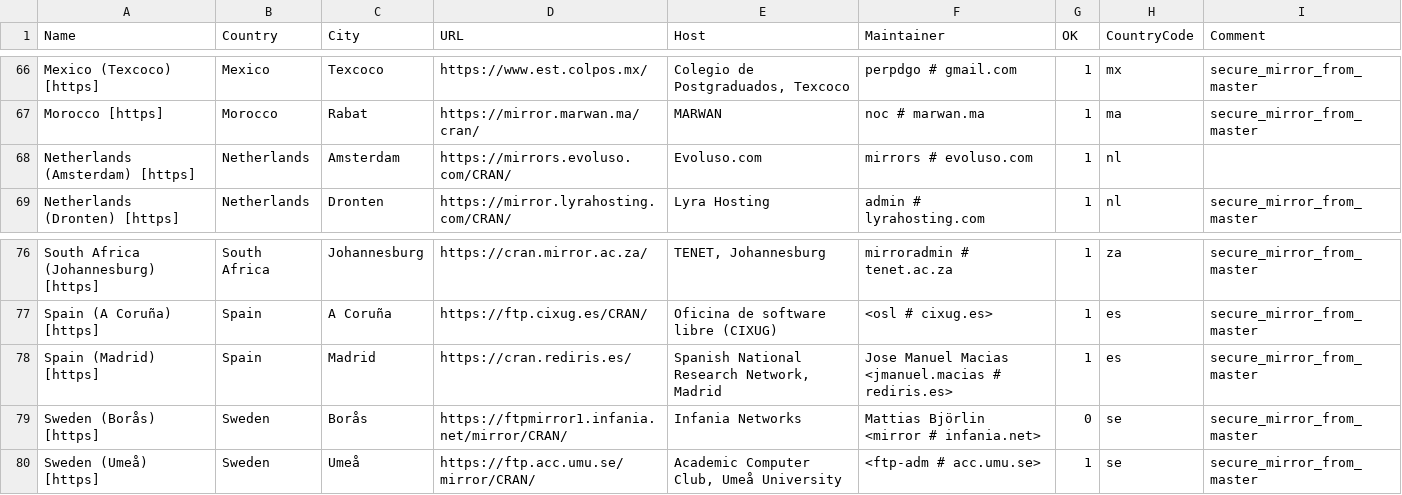
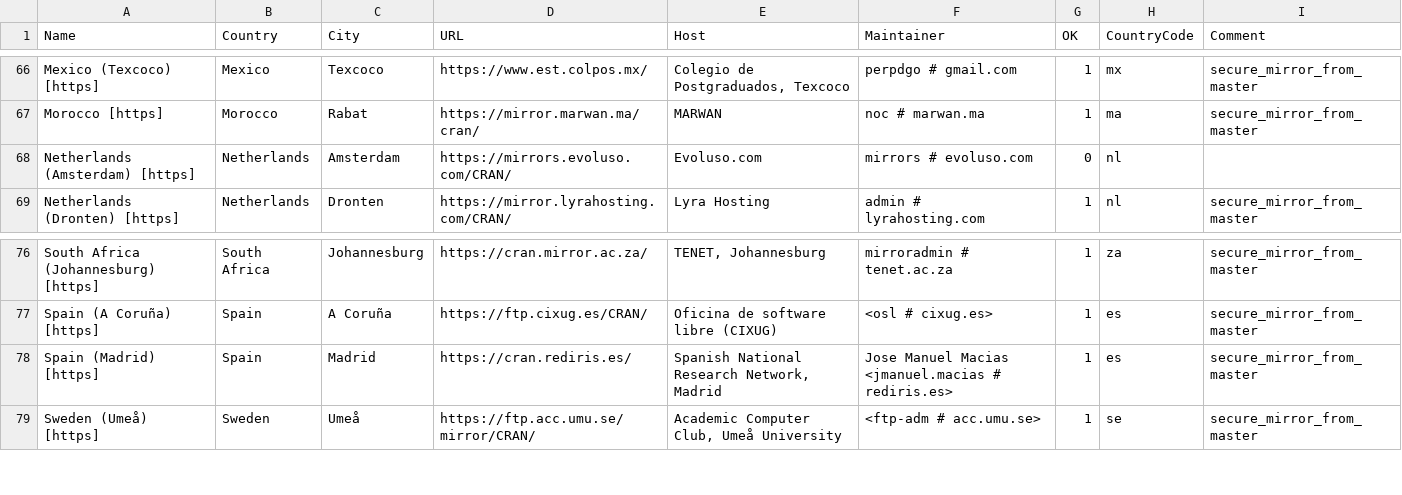
Before and after one commit to r-devel/r-svn, a CSV file: doc/CRAN_mirrors.csv, drawn as a sheet; only a part is shown, gaps mark what is left out.

Commit message:
Drop ftpmirror1.infania.net.
git-svn-id: https://svn.r-project.org/R/trunk@85658 00db46b3-68df-0310-9c12-caf00c1e9a41

```diff
--- a/doc/CRAN_mirrors.csv
+++ b/doc/CRAN_mirrors.csv
@@ -67,3 +67,3 @@ Name,Country,City,URL,Host,Maintainer,OK,CountryCode,Comment
 "Morocco [https]",Morocco,Rabat,https://mirror.marwan.ma/cran/,"MARWAN","noc # marwan.ma",1,ma,"secure_mirror_from_master"
-"Netherlands (Amsterdam) [https]","Netherlands",Amsterdam,https://mirrors.evoluso.com/CRAN/,"Evoluso.com","mirrors # evoluso.com",1,nl,
+"Netherlands (Amsterdam) [https]","Netherlands",Amsterdam,https://mirrors.evoluso.com/CRAN/,"Evoluso.com","mirrors # evoluso.com",0,nl,
 "Netherlands (Dronten) [https]","Netherlands",Dronten,https://mirror.lyrahosting.com/CRAN/,"Lyra Hosting","admin # lyrahosting.com",1,nl,"secure_mirror_from_master"
@@ -78,3 +78,2 @@ Name,Country,City,URL,Host,Maintainer,OK,CountryCode,Comment
 "Spain (Madrid) [https]",Spain,Madrid,https://cran.rediris.es/,"Spanish National Research Network, Madrid","Jose Manuel Macias <jmanuel.macias # rediris.es>",1,es,"secure_mirror_from_master"
-"Sweden (Borås) [https]",Sweden,Borås,https://ftpmirror1.infania.net/mirror/CRAN/,"Infania Networks","Mattias Björlin <mirror # infania.net>",0,se,"secure_mirror_from_master"
 "Sweden (Umeå) [https]",Sweden,Umeå,https://ftp.acc.umu.se/mirror/CRAN/,"Academic Computer Club, Umeå University","<ftp-adm # acc.umu.se>",1,se,"secure_mirror_from_master"
```
